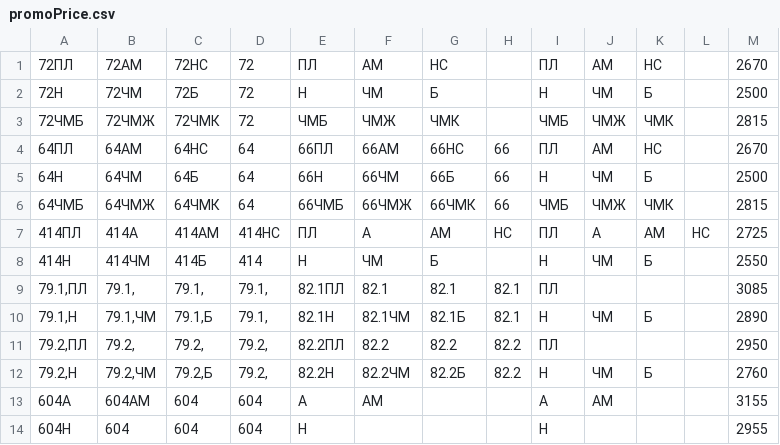
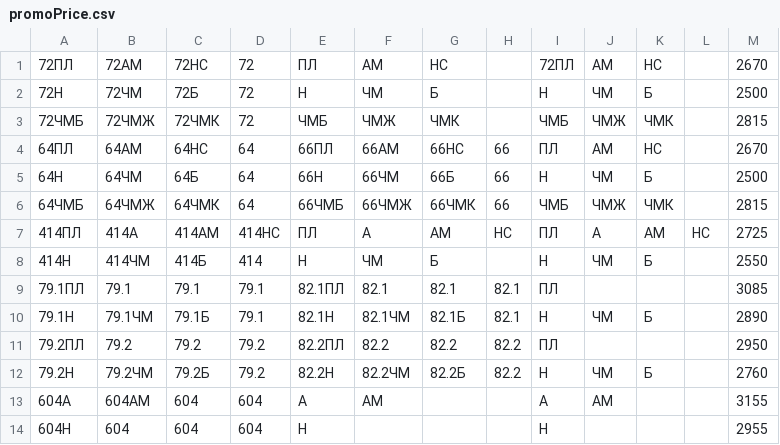
Before and after one commit to Modosip/PromoPrice, a CSV file: promoPrice.csv, drawn as a sheet; only a part is shown.

```diff
--- a/promoPrice.csv
+++ b/promoPrice.csv
@@ -1,2 +1,2 @@
-72ПЛ;72АМ;72НС;72;ПЛ;АМ;НС;;ПЛ;АМ;НС;;2670
+72ПЛ;72АМ;72НС;72;ПЛ;АМ;НС;;72ПЛ;АМ;НС;;2670
 72Н;72ЧМ;72Б;72;Н;ЧМ;Б;;Н;ЧМ;Б;;2500
@@ -8,6 +8,6 @@
 414Н;414ЧМ;414Б;414;Н;ЧМ;Б;;Н;ЧМ;Б;;2550
-79.1,ПЛ;79.1,;79.1,;79.1,;82.1ПЛ;82.1;82.1;82.1;ПЛ;;;;3085
-79.1,Н;79.1,ЧМ;79.1,Б;79.1,;82.1Н;82.1ЧМ;82.1Б;82.1;Н;ЧМ;Б;;2890
-79.2,ПЛ;79.2,;79.2,;79.2,;82.2ПЛ;82.2;82.2;82.2;ПЛ;;;;2950
-79.2,Н;79.2,ЧМ;79.2,Б;79.2,;82.2Н;82.2ЧМ;82.2Б;82.2;Н;ЧМ;Б;;2760
+79.1ПЛ;79.1;79.1;79.1;82.1ПЛ;82.1;82.1;82.1;ПЛ;;;;3085
+79.1Н;79.1ЧМ;79.1Б;79.1;82.1Н;82.1ЧМ;82.1Б;82.1;Н;ЧМ;Б;;2890
+79.2ПЛ;79.2;79.2;79.2;82.2ПЛ;82.2;82.2;82.2;ПЛ;;;;2950
+79.2Н;79.2ЧМ;79.2Б;79.2;82.2Н;82.2ЧМ;82.2Б;82.2;Н;ЧМ;Б;;2760
 604А;604АМ;604;604;А;АМ;;;А;АМ;;;3155
```
Also changed, not shown: wheelArticles.csv, 3 other files.
